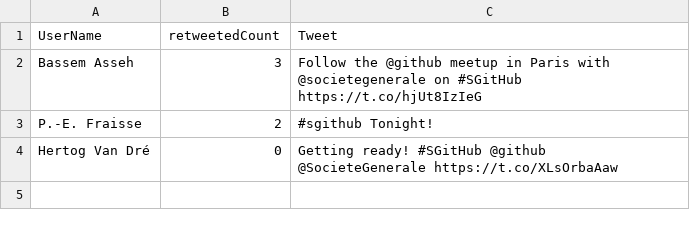
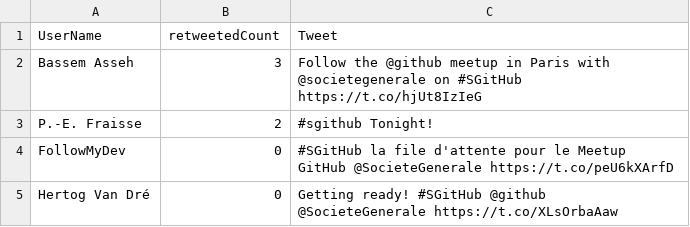
Before and after one commit to pierreemmanuelfraisse/meetupgh, a CSV file: topretweets.csv, drawn as a sheet.

Commit message:
Search at 2015-11-12 19:09:45

```diff
--- a/topretweets.csv
+++ b/topretweets.csv
@@ -3,2 +3,3 @@ Bassem Asseh,3,Follow the @github meetup in Paris with @societegenerale on #SGit
 P.-E. Fraisse,2,#sgithub Tonight!
+FollowMyDev,0,#SGitHub la file d'attente pour le Meetup GitHub @SocieteGenerale https://t.co/peU6kXArfD
 Hertog Van Dré,0,Getting ready! #SGitHub @github @SocieteGenerale https://t.co/XLsOrbaAaw
```
